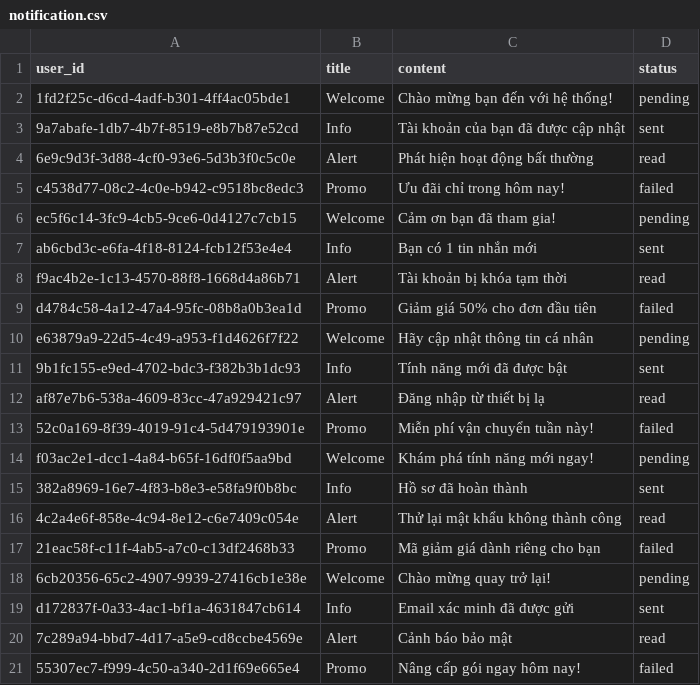
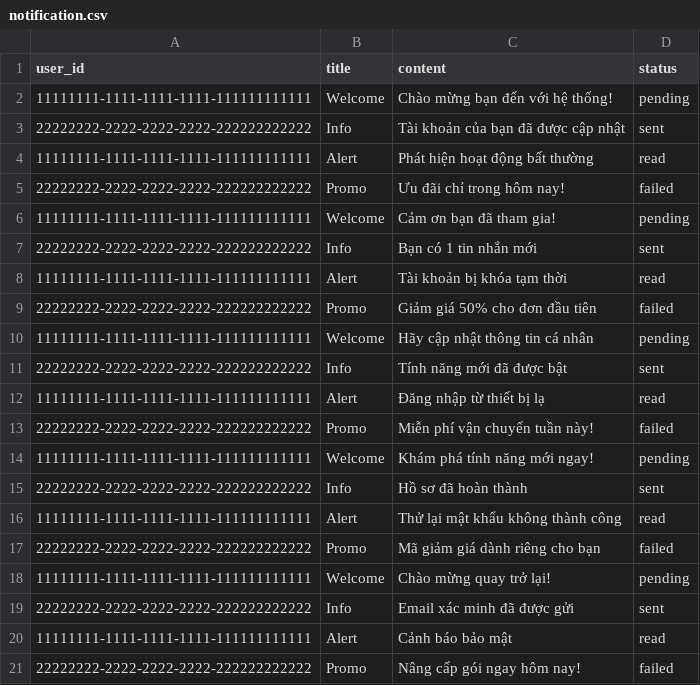
Before and after one commit to GnauqTheBeast/cinema-project, a CSV file: notification-service/cmd/migrate/data/notification.csv, drawn as a sheet.

```diff
--- a/notification-service/cmd/migrate/data/notification.csv
+++ b/notification-service/cmd/migrate/data/notification.csv
@@ -1,21 +1,21 @@
 user_id,title,content,status
-1fd2f25c-d6cd-4adf-b301-4ff4ac05bde1,Welcome,Chào mừng bạn đến với hệ thống!,pending
-9a7abafe-1db7-4b7f-8519-e8b7b87e52cd,Info,Tài khoản của bạn đã được cập nhật,sent
-6e9c9d3f-3d88-4cf0-93e6-5d3b3f0c5c0e,Alert,Phát hiện hoạt động bất thường,read
-c4538d77-08c2-4c0e-b942-c9518bc8edc3,Promo,Ưu đãi chỉ trong hôm nay!,failed
-ec5f6c14-3fc9-4cb5-9ce6-0d4127c7cb15,Welcome,Cảm ơn bạn đã tham gia!,pending
-ab6cbd3c-e6fa-4f18-8124-fcb12f53e4e4,Info,Bạn có 1 tin nhắn mới,sent
-f9ac4b2e-1c13-4570-88f8-1668d4a86b71,Alert,Tài khoản bị khóa tạm thời,read
-d4784c58-4a12-47a4-95fc-08b8a0b3ea1d,Promo,Giảm giá 50% cho đơn đầu tiên,failed
-e63879a9-22d5-4c49-a953-f1d4626f7f22,Welcome,Hãy cập nhật thông tin cá nhân,pending
-9b1fc155-e9ed-4702-bdc3-f382b3b1dc93,Info,Tính năng mới đã được bật,sent
-af87e7b6-538a-4609-83cc-47a929421c97,Alert,Đăng nhập từ thiết bị lạ,read
-52c0a169-8f39-4019-91c4-5d479193901e,Promo,Miễn phí vận chuyển tuần này!,failed
-f03ac2e1-dcc1-4a84-b65f-16df0f5aa9bd,Welcome,Khám phá tính năng mới ngay!,pending
-382a8969-16e7-4f83-b8e3-e58fa9f0b8bc,Info,Hồ sơ đã hoàn thành,sent
-4c2a4e6f-858e-4c94-8e12-c6e7409c054e,Alert,Thử lại mật khẩu không thành công,read
-21eac58f-c11f-4ab5-a7c0-c13df2468b33,Promo,Mã giảm giá dành riêng cho bạn,failed
-6cb20356-65c2-4907-9939-27416cb1e38e,Welcome,Chào mừng quay trở lại!,pending
-d172837f-0a33-4ac1-bf1a-4631847cb614,Info,Email xác minh đã được gửi,sent
-7c289a94-bbd7-4d17-a5e9-cd8ccbe4569e,Alert,Cảnh báo bảo mật,read
-55307ec7-f999-4c50-a340-2d1f69e665e4,Promo,Nâng cấp gói ngay hôm nay!,failed
+11111111-1111-1111-1111-111111111111,Welcome,Chào mừng bạn đến với hệ thống!,pending
+22222222-2222-2222-2222-222222222222,Info,Tài khoản của bạn đã được cập nhật,sent
+11111111-1111-1111-1111-111111111111,Alert,Phát hiện hoạt động bất thường,read
+22222222-2222-2222-2222-222222222222,Promo,Ưu đãi chỉ trong hôm nay!,failed
+11111111-1111-1111-1111-111111111111,Welcome,Cảm ơn bạn đã tham gia!,pending
+22222222-2222-2222-2222-222222222222,Info,Bạn có 1 tin nhắn mới,sent
+11111111-1111-1111-1111-111111111111,Alert,Tài khoản bị khóa tạm thời,read
+22222222-2222-2222-2222-222222222222,Promo,Giảm giá 50% cho đơn đầu tiên,failed
+11111111-1111-1111-1111-111111111111,Welcome,Hãy cập nhật thông tin cá nhân,pending
+22222222-2222-2222-2222-222222222222,Info,Tính năng mới đã được bật,sent
+11111111-1111-1111-1111-111111111111,Alert,Đăng nhập từ thiết bị lạ,read
+22222222-2222-2222-2222-222222222222,Promo,Miễn phí vận chuyển tuần này!,failed
+11111111-1111-1111-1111-111111111111,Welcome,Khám phá tính năng mới ngay!,pending
+22222222-2222-2222-2222-222222222222,Info,Hồ sơ đã hoàn thành,sent
+11111111-1111-1111-1111-111111111111,Alert,Thử lại mật khẩu không thành công,read
+22222222-2222-2222-2222-222222222222,Promo,Mã giảm giá dành riêng cho bạn,failed
+11111111-1111-1111-1111-111111111111,Welcome,Chào mừng quay trở lại!,pending
+22222222-2222-2222-2222-222222222222,Info,Email xác minh đã được gửi,sent
+11111111-1111-1111-1111-111111111111,Alert,Cảnh báo bảo mật,read
+22222222-2222-2222-2222-222222222222,Promo,Nâng cấp gói ngay hôm nay!,failed
```
Also changed, not shown: 11 other files.
